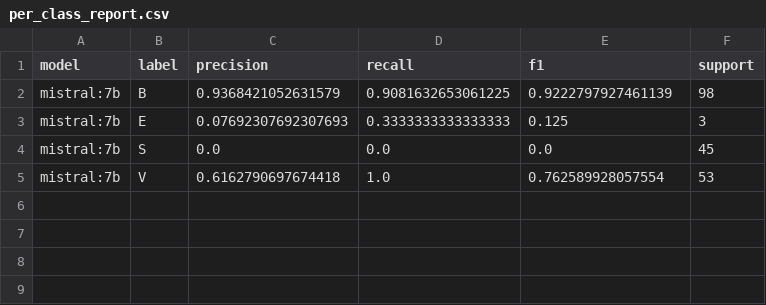
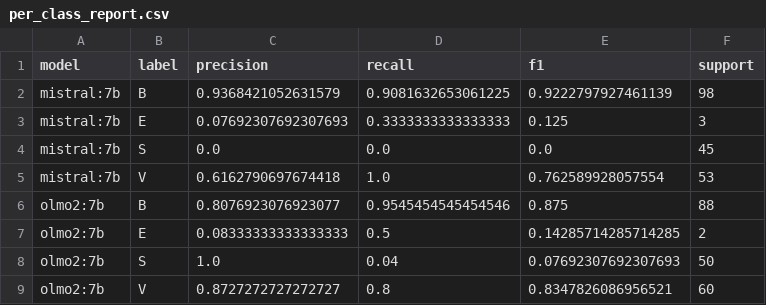
Before and after one commit to hoffmann-muki/llm-state-actor-bias, a CSV file: results/cmr/zero_shot/1000/per_class_report.csv, drawn as a sheet.

```diff
--- a/results/cmr/zero_shot/1000/per_class_report.csv
+++ b/results/cmr/zero_shot/1000/per_class_report.csv
@@ -5 +5,5 @@ mistral:7b,S,0.0,0.0,0.0,45
 mistral:7b,V,0.6162790697674418,1.0,0.762589928057554,53
+olmo2:7b,B,0.8076923076923077,0.9545454545454546,0.875,88
+olmo2:7b,E,0.08333333333333333,0.5,0.14285714285714285,2
+olmo2:7b,S,1.0,0.04,0.07692307692307693,50
+olmo2:7b,V,0.8727272727272727,0.8,0.8347826086956521,60
```
Also changed, not shown: results/cmr/zero_shot/1000/calibration_brier_scores.csv, results/cmr/zero_shot/1000/error_cases_false_illegitimization.csv, 18 other files.
